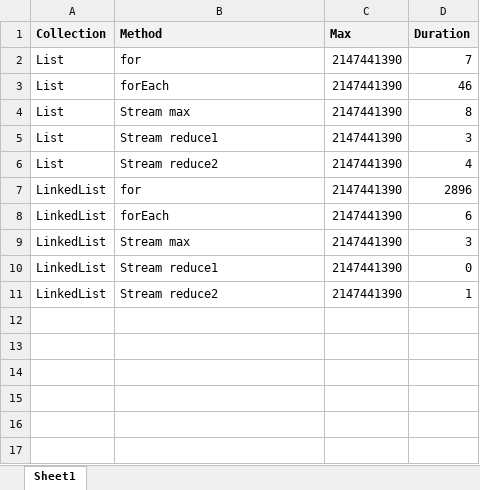
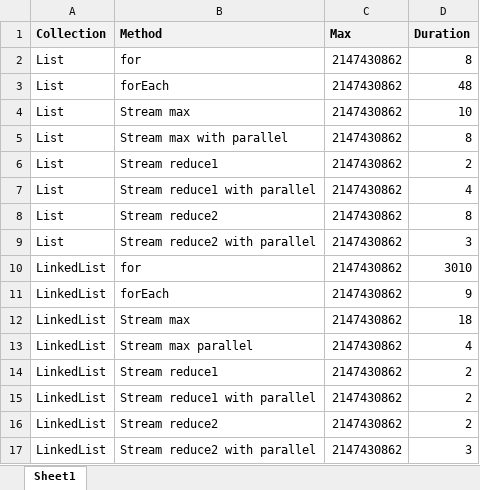
Before and after one commit to ysden123/ys-pjava, an Excel workbook: doc/Stream BenchMark Results.xlsx, sheet Sheet1, drawn as a sheet; values as stored, in another font and other column widths than the file's, no borders; addresses are those after the commit; the diff names each change by its address in the sheet, - before the commit and + after, or states it on an @@ line.

Commit message:
parallel

```diff
--- a/doc/Stream BenchMark Results.xlsx (sheet Sheet1)
+++ b/doc/Stream BenchMark Results.xlsx (sheet Sheet1)
-C2:C3 (Max): 2147441390
+C2:C3 (Max): 2147430862
-D2 (Duration): 7
+D2 (Duration): 8
-D3 (Duration): 46
+D3 (Duration): 48
+row 4: List | Stream max | 2147430862 | 10
-B5 (Method): Stream max
+B5 (Method): Stream max with parallel
-C5:C7 (Max): 2147441390
+C5:C7 (Max): 2147430862
-D6 (Duration): 3
+D6 (Duration): 2
-B7 (Method): Stream reduce2
+B7 (Method): Stream reduce1 with parallel
+row 8: List | Stream reduce2 | 2147430862 | 8
+row 9: List | Stream reduce2 with parallel | 2147430862 | 3
-C10:C12 (Max): 2147441390
+C10:C12 (Max): 2147430862
-D10 (Duration): 2896
+D10 (Duration): 3010
-D11 (Duration): 6
+D11 (Duration): 9
-D12 (Duration): 3
+D12 (Duration): 18
+row 13: LinkedList | Stream max parallel | 2147430862 | 4
-C14 (Max): 2147441390
+C14 (Max): 2147430862
-D14 (Duration): 0
+D14 (Duration): 2
+row 15: LinkedList | Stream reduce1 with parallel | 2147430862 | 2
-C16 (Max): 2147441390
+C16 (Max): 2147430862
-D16 (Duration): 1
+D16 (Duration): 2
+row 17: LinkedList | Stream reduce2 with parallel | 2147430862 | 3
```
Also changed, not shown: 1 other file.
